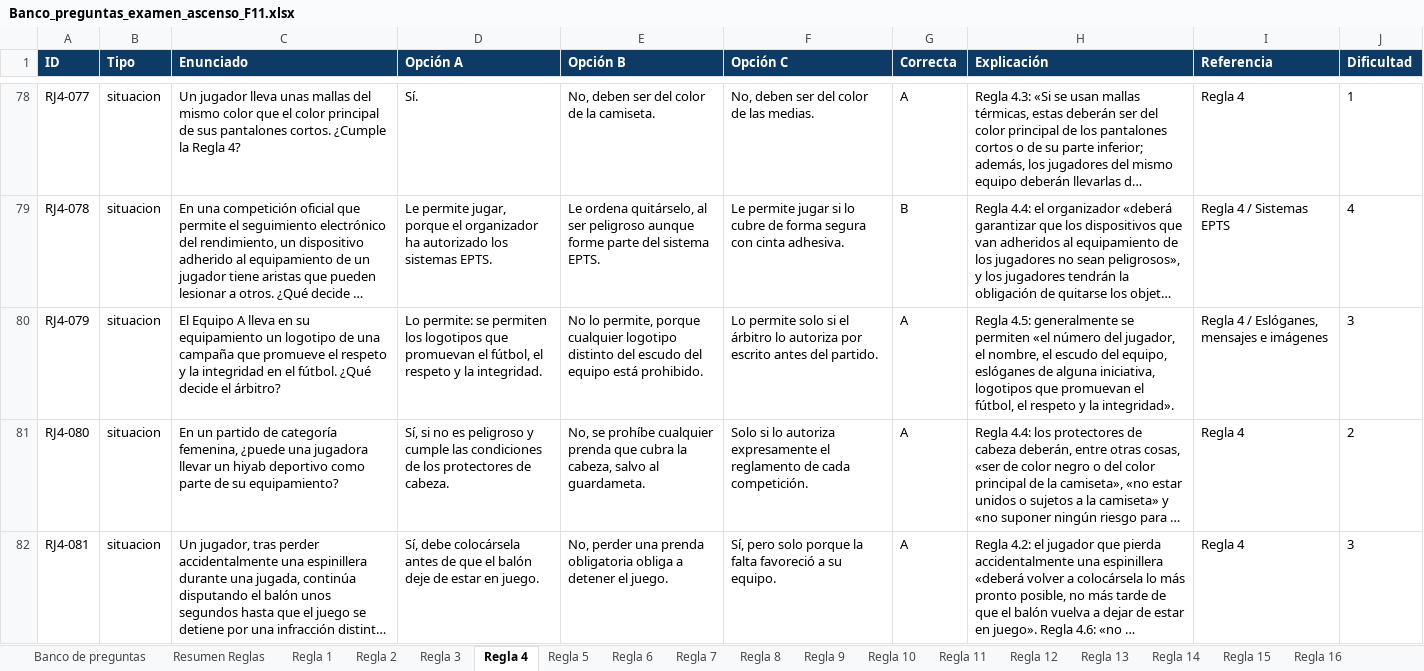
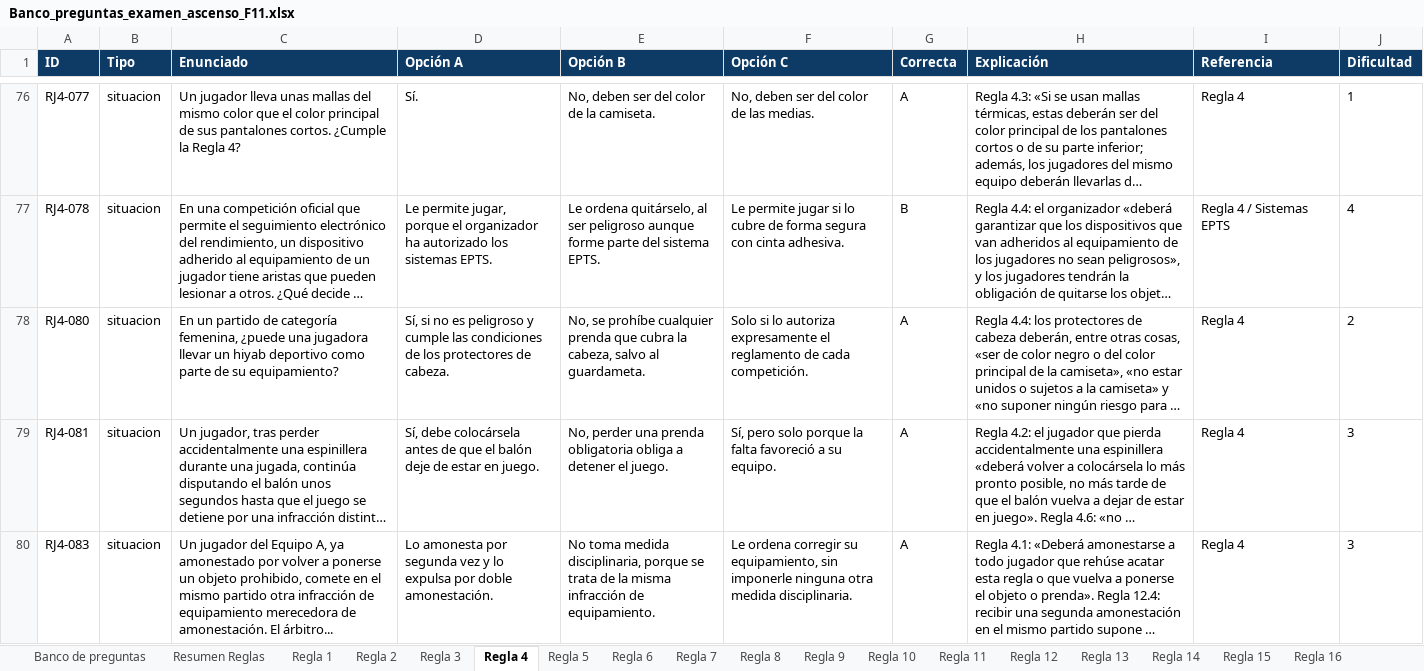
Before and after one commit to ivanmc28/examen-f11, an Excel workbook: banco/Banco_preguntas_examen_ascenso_F11.xlsx, sheet Regla 4, drawn as a sheet; only a part is shown, gaps mark what is left out; the shorter side is filled out with more unchanged rows; long unchanged cells end in …; values as stored, in another font and other column widths than the file's, no borders; the diff covers the shown part only; the diff names each change by its address in the sheet, - before the commit and + after, or states it on an @@ line.

```diff
--- a/banco/Banco_preguntas_examen_ascenso_F11.xlsx (sheet Regla 4)
+++ b/banco/Banco_preguntas_examen_ascenso_F11.xlsx (sheet Regla 4)
-row 80: RJ4-079 | situacion | El Equipo A lleva en su equipamiento un logotipo de una campaña que promueve el respeto y la integridad en el fútbol. ¿Qué decide el árbitro? | Lo permite: se permiten los logotipos que promuevan el fútbol, el respeto y la integridad. | No lo permite, porque cualquier logotipo distinto del escudo del equipo está prohibido. | Lo permite solo si el árbitro lo autoriza por escrito antes del partido. | A | Regla 4.5: generalmente se permiten «el número del jugador, el nombre, el escudo del equipo, eslóganes de alguna iniciativa, logotipos que promuevan el fútbol, el respeto y la integridad». | Regla 4 / Eslóganes, mensajes e imágenes | 3
```
Also changed, not shown: 5 removed rows elsewhere in this sheet, sheet Banco de preguntas, sheet Regla 1, sheet VAR, sheet Regla 6, sheet Regla 5, sheet Regla 12, 7 more sheets, 1 other file.
